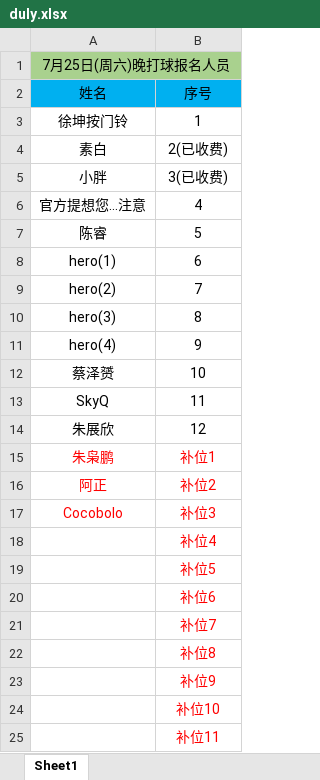
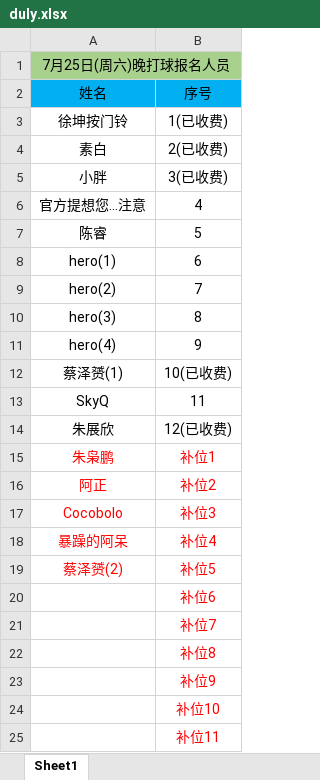
Before and after one commit to 541073028/basketball, an Excel workbook: duly.xlsx, sheet Sheet1, drawn as a sheet; only a part is shown; values as stored, in another font and other column widths than the file's, no borders; removed rows and columns are numbered as before the commit, all else as after; the diff names each change by its address in the sheet, - before the commit and + after, or states it on an @@ line.

```diff
--- a/duly.xlsx (sheet Sheet1)
+++ b/duly.xlsx (sheet Sheet1)
-B3: 1
+B3: 1(已收费)
-row 12: 蔡泽赟 | 10
+row 12: 蔡泽赟(1) | 10(已收费)
-B14: 12
+B14: 12(已收费)
-A18: (empty)
+A18: 暴躁的阿呆
-A19: (empty)
+A19: 蔡泽赟(2)
```
